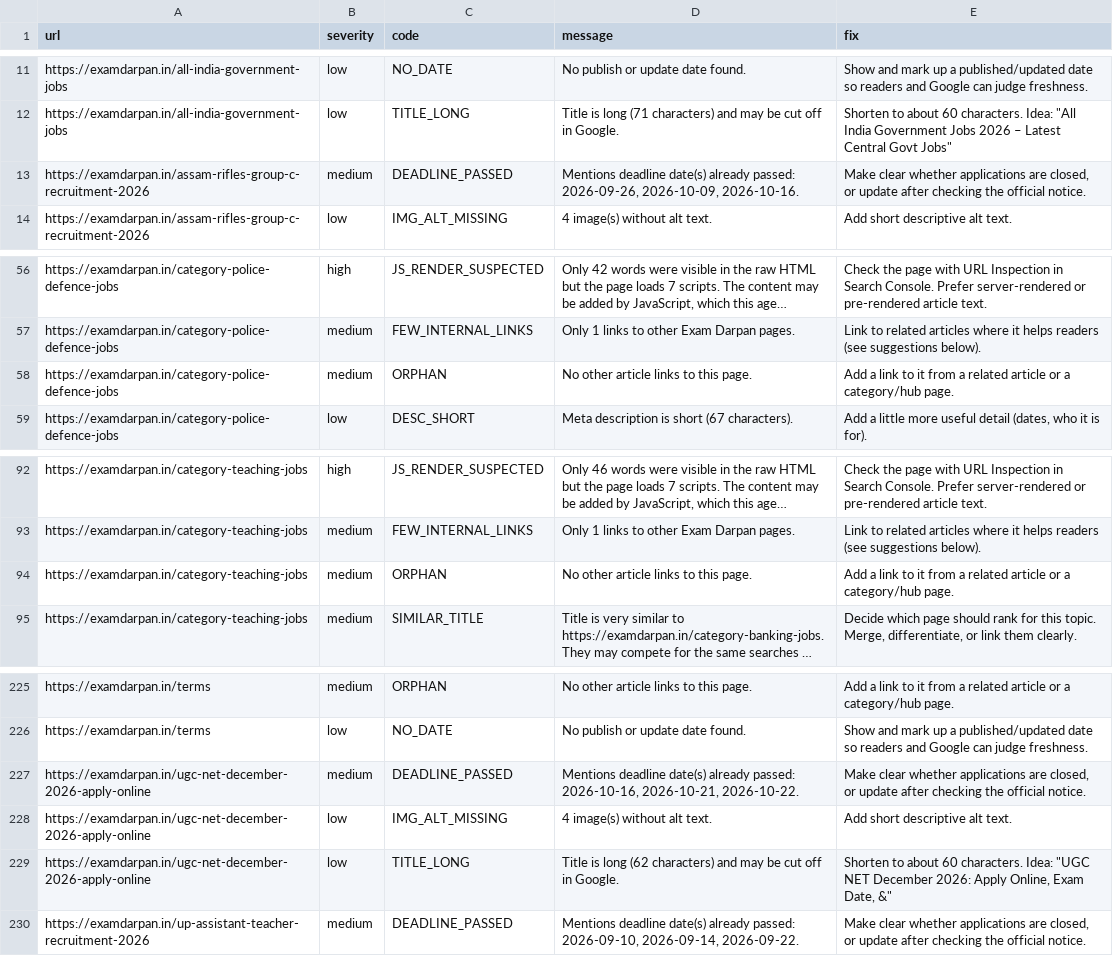
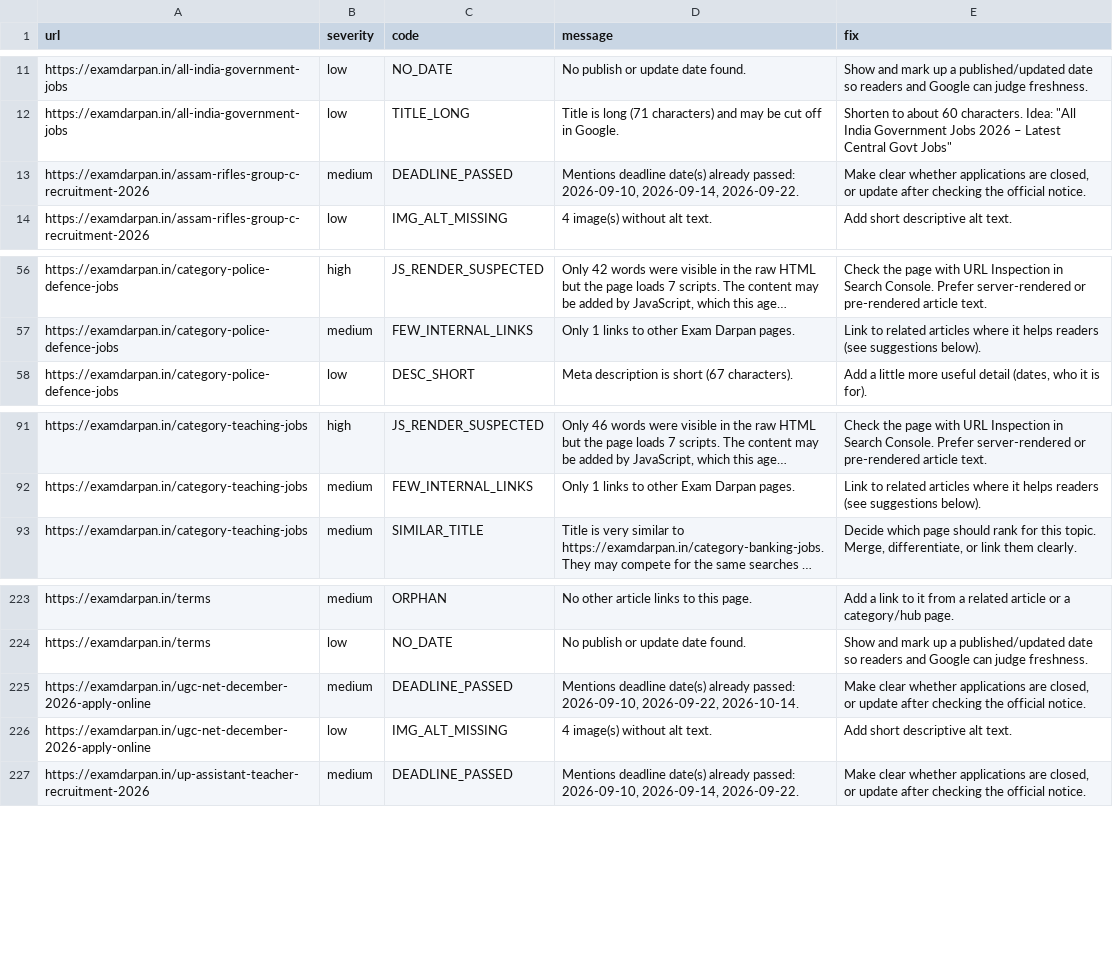
Before and after one commit to lakshay787729-web/examdarpan-organic-traffic-agent, a CSV file: reports/issues.csv, drawn as a sheet; only a part is shown, gaps mark what is left out; long unchanged cells end in …; removed rows and columns are numbered as before the commit, all else as after; the diff names each change by its address in the sheet, - before the commit and + after, or states it on an @@ line.

```diff
--- a/reports/issues.csv
+++ b/reports/issues.csv
-D13 (message): …already passed: 2026-09-26, 2026-10-09, 2026-10-16.
+D13 (message): …already passed: 2026-09-10, 2026-09-14, 2026-09-22.
-row 58: https://examdarpan.in/category-police-defence-jobs | medium | ORPHAN | No other article links to this page. | Add a link to it from a related article or a category/hub page.
-row 94: https://examdarpan.in/category-teaching-jobs | medium | ORPHAN | No other article links to this page. | Add a link to it from a related article or a category/hub page.
-D225 (message): …already passed: 2026-10-16, 2026-10-21, 2026-10-22.
+D225 (message): …already passed: 2026-09-10, 2026-09-22, 2026-10-14.
-row 229: https://examdarpan.in/ugc-net-december-2026-apply-online | low | TITLE_LONG | Title is long (62 characters) and may be cut off in Google. | Shorten to about 60 characters. Idea: "UGC NET December 2026: Apply Online, Exam Date, &"
```
Also changed, not shown: 13 other files.
